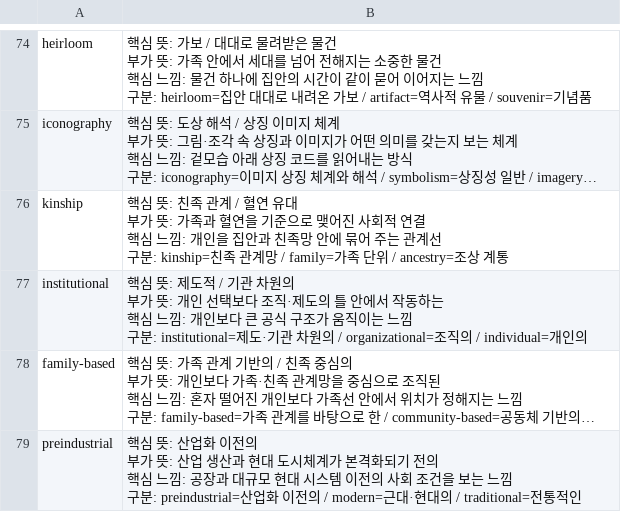
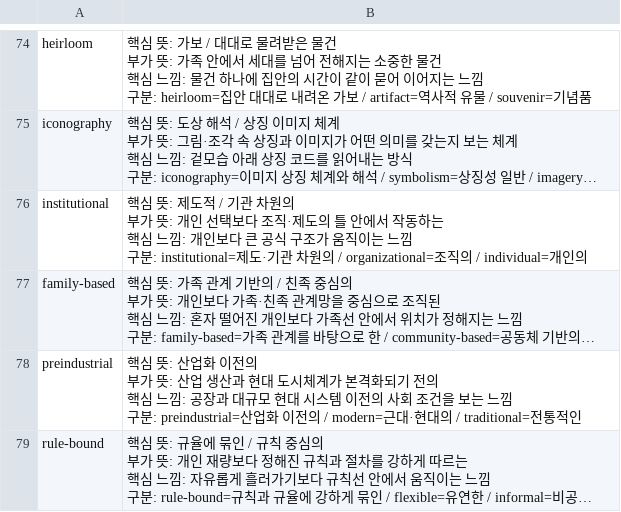
Before and after one commit to okj1223/toefl, a TSV file: toefl_ets_2026_set_14.tsv, drawn as a sheet; only a part is shown, gaps mark what is left out; the shorter side is filled out with more unchanged rows; long unchanged cells end in …; ↵ is a line break in a cell; the diff names each change by its address in the sheet, - before the commit and + after, or states it on an @@ line.

```diff
--- a/toefl_ets_2026_set_14.tsv
+++ b/toefl_ets_2026_set_14.tsv
-row 76: kinship | 핵심 뜻: 친족 관계 / 혈연 유대 ↵ 부가 뜻: 가족과 혈연을 기준으로 맺어진 사회적 연결 ↵ 핵심 느낌: 개인을 집안과 친족망 안에 묶어 주는 관계선 ↵ 구분: kinship=친족 관계망 / family=가족 단위 / ancestry=조상 계통
```
Also changed, not shown: toefl_ets_2026_set_06.tsv, toefl_ets_2026_set_11.tsv, 29 other files.
